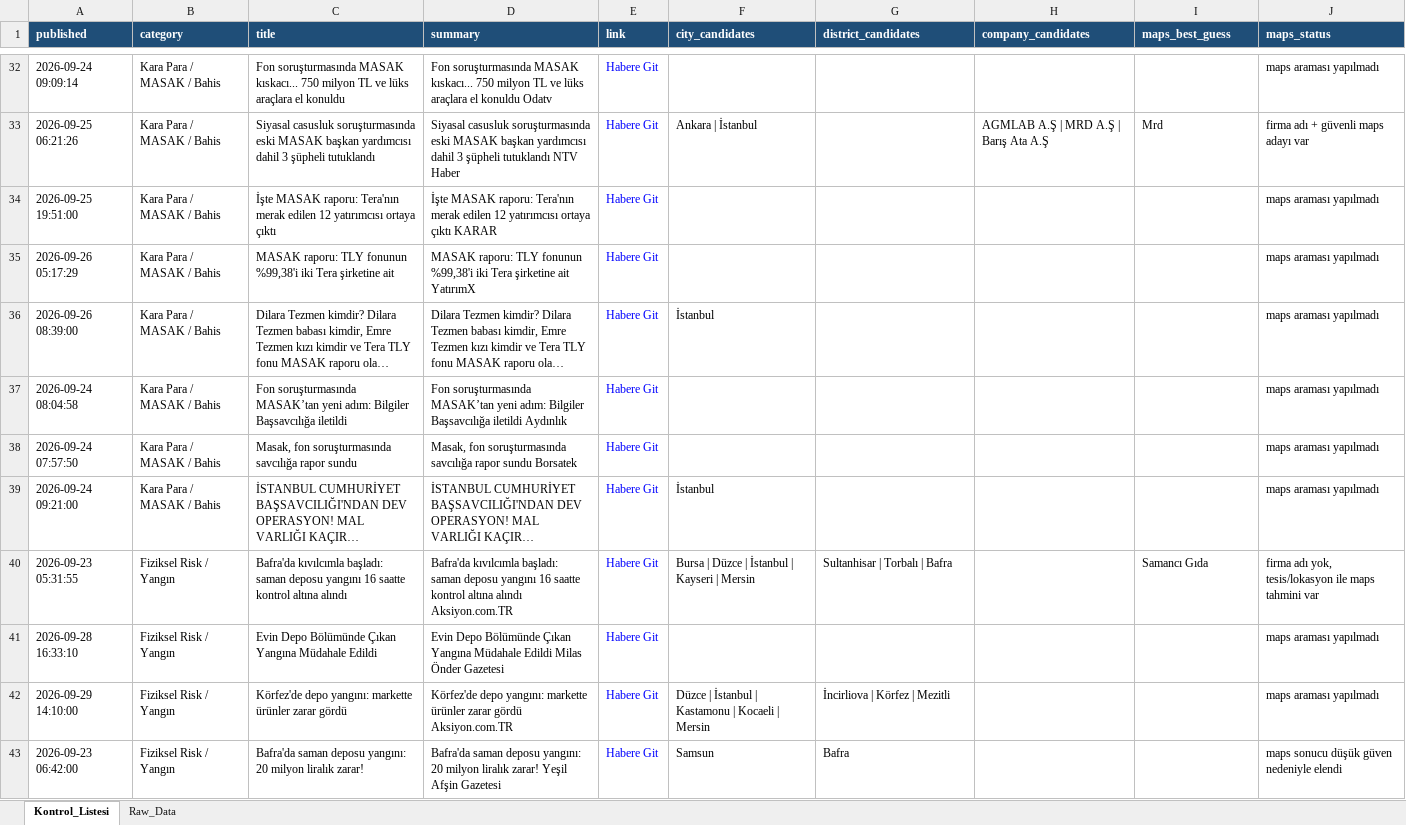
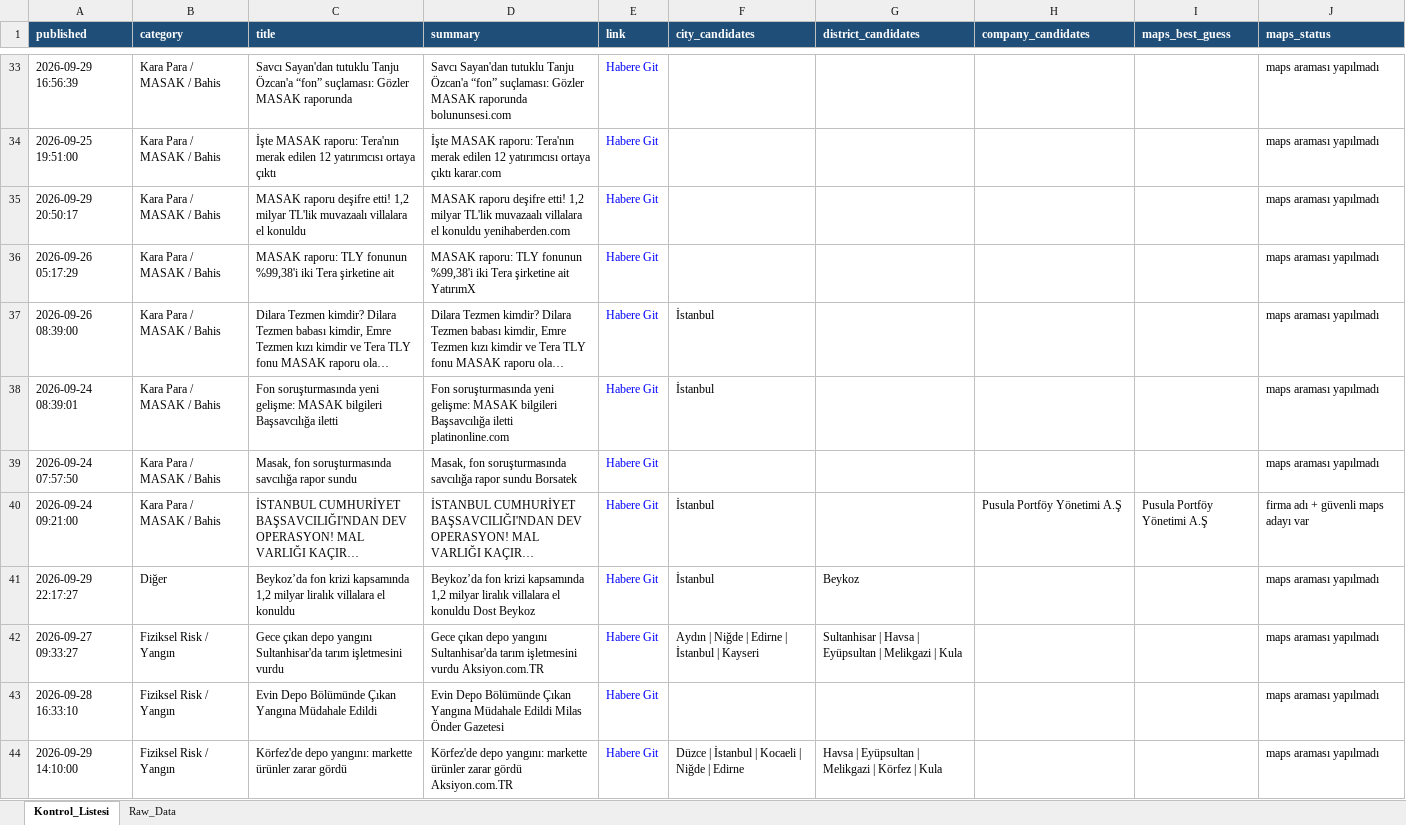
Before and after one commit to MuhammedMustafaSungur/haber-risk-monitor, an Excel workbook: data/haberler_final.xlsx, sheet Kontrol_Listesi, drawn as a sheet; only a part is shown, gaps mark what is left out; long unchanged cells end in …; values as stored, in another font and other column widths than the file's, no borders; removed rows and columns are numbered as before the commit, all else as after; the diff covers the shown part only; the diff names each change by its address in the sheet, - before the commit and + after, or states it on an @@ line.

```diff
--- a/data/haberler_final.xlsx (sheet Kontrol_Listesi)
+++ b/data/haberler_final.xlsx (sheet Kontrol_Listesi)
-A33 (published): 2026-09-24 09:09:14
+A33 (published): 2026-09-29 16:56:39
-C33 (title): Fon soruşturmasında MASAK kıskacı... 750 milyon TL ve lüks araçlara el konuldu
+C33 (title): Savcı Sayan'dan tutuklu Tanju Özcan'a “fon” suçlaması: Gözler MASAK raporunda
-D33 (summary): Fon soruşturmasında MASAK kıskacı... 750 milyon TL ve lüks araçlara el konuldu Odatv
+D33 (summary): Savcı Sayan'dan tutuklu Tanju Özcan'a “fon” suçlaması: Gözler MASAK raporunda bolununsesi.com
-row 33: 2026-09-25 06:21:26 | Kara Para / MASAK / Bahis | Siyasal casusluk soruşturmasında eski MASAK başkan yardımcısı dahil 3 şüpheli tutuklandı | Siyasal casusluk soruşturmasında eski MASAK başkan yardımcısı dahil 3 şüpheli tutuklandı NTV Haber | Habere Git | Ankara | İstanbul |  | AGMLAB A.Ş | MRD A.Ş | Barış Ata A.Ş | Mrd | firma adı + güvenli maps adayı var
-D34 (summary): …ortaya çıktı KARAR
+D34 (summary): …ortaya çıktı karar.com
+row 35: 2026-09-29 20:50:17 | Kara Para / MASAK / Bahis | MASAK raporu deşifre etti! 1,2 milyar TL'lik muvazaalı villalara el konuldu | MASAK raporu deşifre etti! 1,2 milyar TL'lik muvazaalı villalara el konuldu yenihaberden.com | Habere Git |  |  |  |  | maps araması yapılmadı
-A38 (published): 2026-09-24 08:04:58
+A38 (published): 2026-09-24 08:39:01
-C38 (title): Fon soruşturmasında MASAK’tan yeni adım: Bilgiler Başsavcılığa iletildi
+C38 (title): Fon soruşturmasında yeni gelişme: MASAK bilgileri Başsavcılığa iletti
-D38 (summary): Fon soruşturmasında MASAK’tan yeni adım: Bilgiler Başsavcılığa iletildi Aydınlık
+D38 (summary): Fon soruşturmasında yeni gelişme: MASAK bilgileri Başsavcılığa iletti platinonline.com
-F38 (city_candidates): (empty)
+F38 (city_candidates): İstanbul
-H40 (company_candidates): (empty)
+H40 (company_candidates): Pusula Portföy Yönetimi A.Ş
-I40 (maps_best_guess): (empty)
+I40 (maps_best_guess): Pusula Portföy Yönetimi A.Ş
-J40 (maps_status): maps araması yapılmadı
+J40 (maps_status): firma adı + güvenli maps adayı var
-row 40: 2026-09-23 05:31:55 | Fiziksel Risk / Yangın | Bafra'da kıvılcımla başladı: saman deposu yangını 16 saatte kontrol altına alındı | Bafra'da kıvılcımla başladı: saman deposu yangını 16 saatte kontrol altına alındı Aksiyon.com.TR | Habere Git | Bursa | Düzce | İstanbul | Kayseri | Mersin | Sultanhisar | Torbalı | Bafra |  | Samancı Gıda | firma adı yok, tesis/lokasyon ile maps tahmini var
+row 41: 2026-09-29 22:17:27 | Diğer | Beykoz’da fon krizi kapsamında 1,2 milyar liralık villalara el konuldu | Beykoz’da fon krizi kapsamında 1,2 milyar liralık villalara el konuldu Dost Beykoz | Habere Git | İstanbul | Beykoz |  |  | maps araması yapılmadı
+row 42: 2026-09-27 09:33:27 | Fiziksel Risk / Yangın | Gece çıkan depo yangını Sultanhisar'da tarım işletmesini vurdu | Gece çıkan depo yangını Sultanhisar'da tarım işletmesini vurdu Aksiyon.com.TR | Habere Git | Aydın | Niğde | Edirne | İstanbul | Kayseri | Sultanhisar | Havsa | Eyüpsultan | Melikgazi | Kula |  |  | maps araması yapılmadı
-F44 (city_candidates): Düzce | İstanbul | Kastamonu | Kocaeli | Mersin
+F44 (city_candidates): Düzce | İstanbul | Kocaeli | Niğde | Edirne
-G44 (district_candidates): İncirliova | Körfez | Mezitli
+G44 (district_candidates): Havsa | Eyüpsultan | Melikgazi | Körfez | Kula
-row 43: 2026-09-23 06:42:00 | Fiziksel Risk / Yangın | Bafra'da saman deposu yangını: 20 milyon liralık zarar! | Bafra'da saman deposu yangını: 20 milyon liralık zarar! Yeşil Afşin Gazetesi | Habere Git | Samsun | Bafra |  |  | maps sonucu düşük güven nedeniyle elendi
```
Also changed, not shown: 62 added rows, 66 removed rows, 20 moved rows and 213 edited cells elsewhere in this sheet, sheet Raw_Data, 1 other file.
